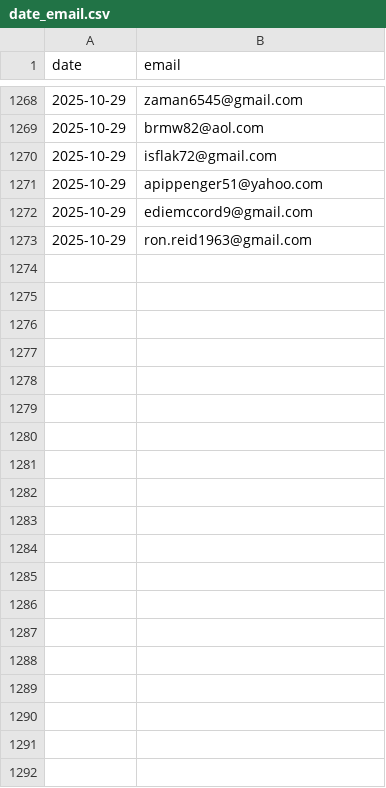
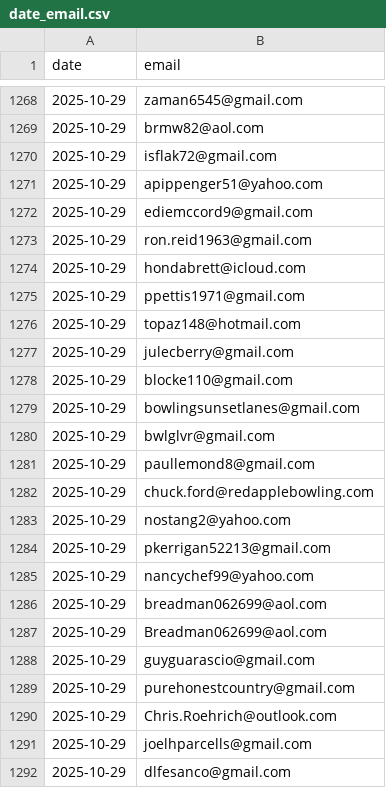
Before and after one commit to mumitprottoy/bn_test_v1, a CSV file: api/pre_reg/date_email.csv, drawn as a sheet; only a part is shown, gaps mark what is left out; the diff covers the shown part only.

Commit message:
changed email creds

```diff
--- a/api/pre_reg/date_email.csv
+++ b/api/pre_reg/date_email.csv
@@ -1273 +1273,20 @@ date,email
 2025-10-29,ron.reid1963@gmail.com
+2025-10-29,hondabrett@icloud.com
+2025-10-29,ppettis1971@gmail.com
+2025-10-29,topaz148@hotmail.com
+2025-10-29,julecberry@gmail.com
+2025-10-29,blocke110@gmail.com
+2025-10-29,bowlingsunsetlanes@gmail.com
+2025-10-29,bwlglvr@gmail.com
+2025-10-29,paullemond8@gmail.com
+2025-10-29,chuck.ford@redapplebowling.com
+2025-10-29,nostang2@yahoo.com
+2025-10-29,pkerrigan52213@gmail.com
+2025-10-29,nancychef99@yahoo.com
+2025-10-29,breadman062699@aol.com
+2025-10-29,Breadman062699@aol.com
+2025-10-29,guyguarascio@gmail.com
+2025-10-29,purehonestcountry@gmail.com
+2025-10-29,Chris.Roehrich@outlook.com
+2025-10-29,joelhparcells@gmail.com
+2025-10-29,dlfesanco@gmail.com
```
Also changed, not shown: 47 added rows elsewhere in this file, 3 other files.
